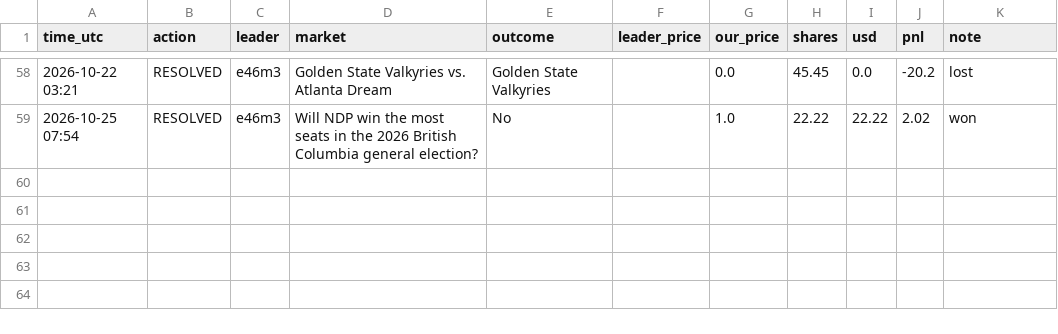
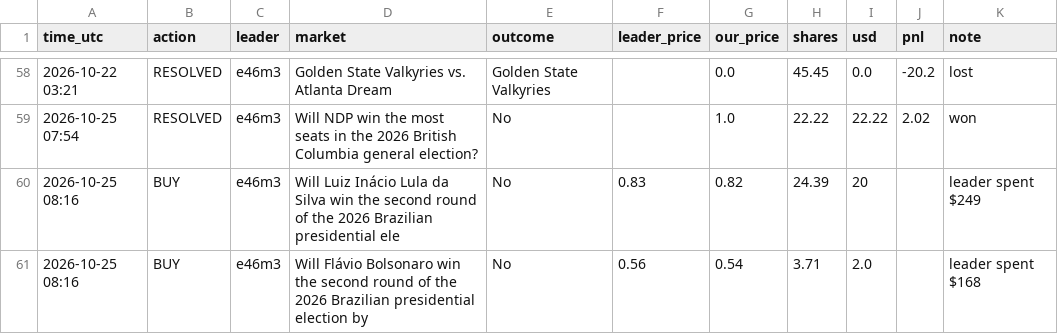
Before and after one commit to Duncan2k04/Polymarket-copybot, a CSV file: data/live_top5_trades.csv, drawn as a sheet; only a part is shown, gaps mark what is left out; the diff names each change by its address in the sheet, - before the commit and + after, or states it on an @@ line.

Commit message:
live run 2026-10-25T08:16Z

```diff
--- a/data/live_top5_trades.csv
+++ b/data/live_top5_trades.csv
+row 60: 2026-10-25 08:16 | BUY | e46m3 | Will Luiz Inácio Lula da Silva win the second round of the 2026 Brazilian presidential ele | No | 0.83 | 0.82 | 24.39 | 20 |  | leader spent $249
+row 61: 2026-10-25 08:16 | BUY | e46m3 | Will Flávio Bolsonaro win the second round of the 2026 Brazilian presidential election by | No | 0.56 | 0.54 | 3.71 | 2.0 |  | leader spent $168
```
Also changed, not shown: data/live_top5_equity.csv, data/live_wide_equity.csv, 5 other files.
